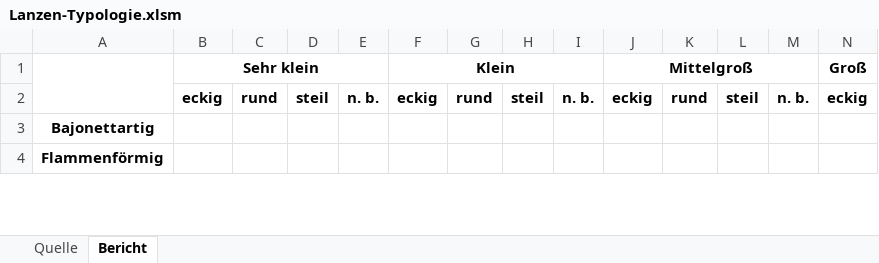
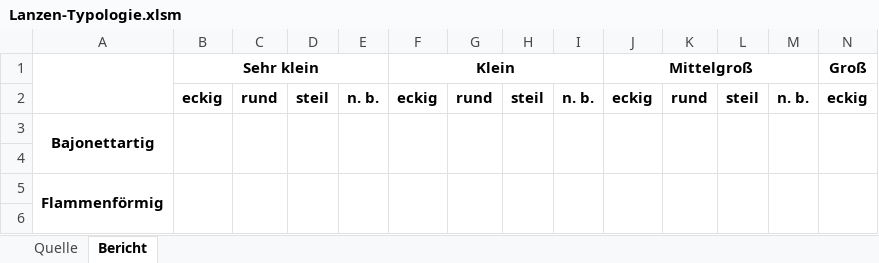
Before and after one commit to MariaVAndreeva/gis-thesis, an Excel workbook: msexcel/Lanzen-Typologie.xlsm, sheet Bericht, drawn as a sheet; only a part is shown; values as stored, in another font and other column widths than the file's, no borders; addresses are those after the commit; rows hold the shown columns only; the diff covers the shown part only; the diff names each change by its address in the sheet, - before the commit and + after, or states it on an @@ line.

Commit message:
added merged rows to fix max row height problem at microsoft

```diff
--- a/msexcel/Lanzen-Typologie.xlsm (sheet Bericht)
+++ b/msexcel/Lanzen-Typologie.xlsm (sheet Bericht)
+A3:A4 merged
+B3:B4 merged
+C3:C4 merged
+D3:D4 merged
+E3:E4 merged
+F3:F4 merged
+G3:G4 merged
+H3:H4 merged
+I3:I4 merged
+J3:J4 merged
+K3:K4 merged
+L3:L4 merged
+M3:M4 merged
+N3:N4 merged
+row 4: (empty)
+A5:A6 merged
+B5:B6 merged
+C5:C6 merged
+D5:D6 merged
+E5:E6 merged
+F5:F6 merged
+G5:G6 merged
+H5:H6 merged
+I5:I6 merged
+J5:J6 merged
+K5:K6 merged
+L5:L6 merged
+M5:M6 merged
+N5:N6 merged
+row 6: (empty)
```
Also changed, not shown: 4 added rows, 1 edited cell and merged cells elsewhere in this sheet, sheet Quelle.
